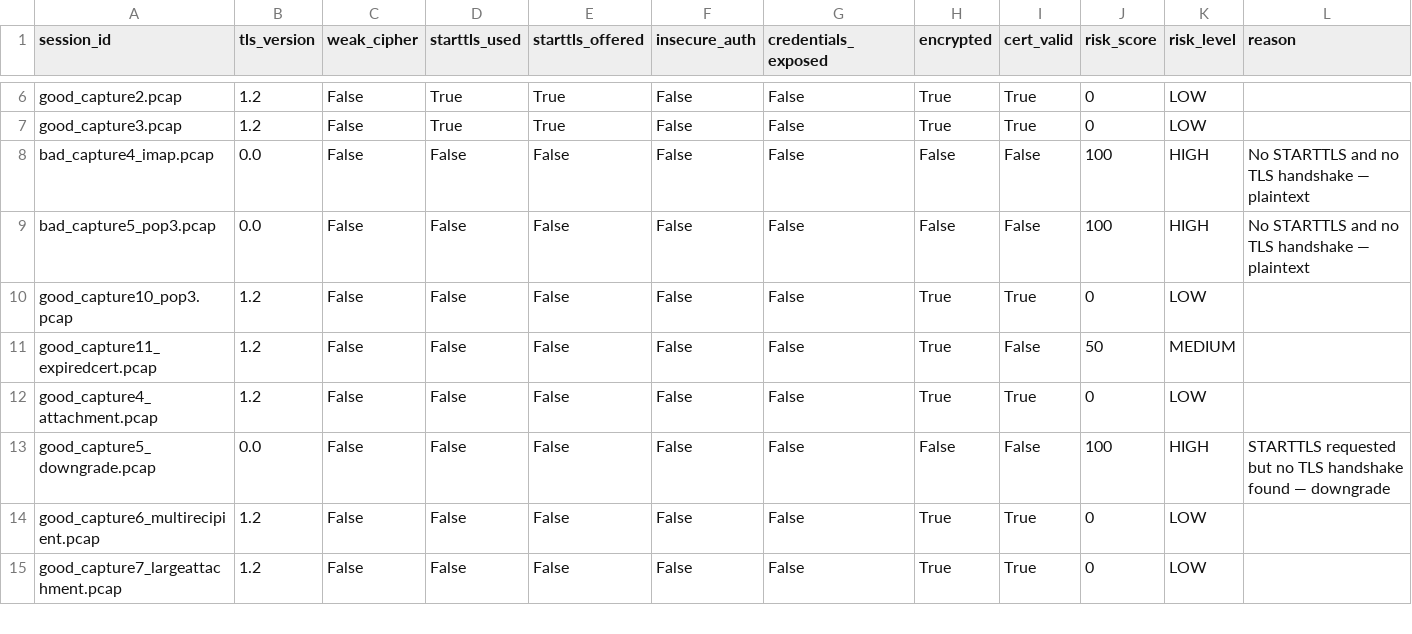
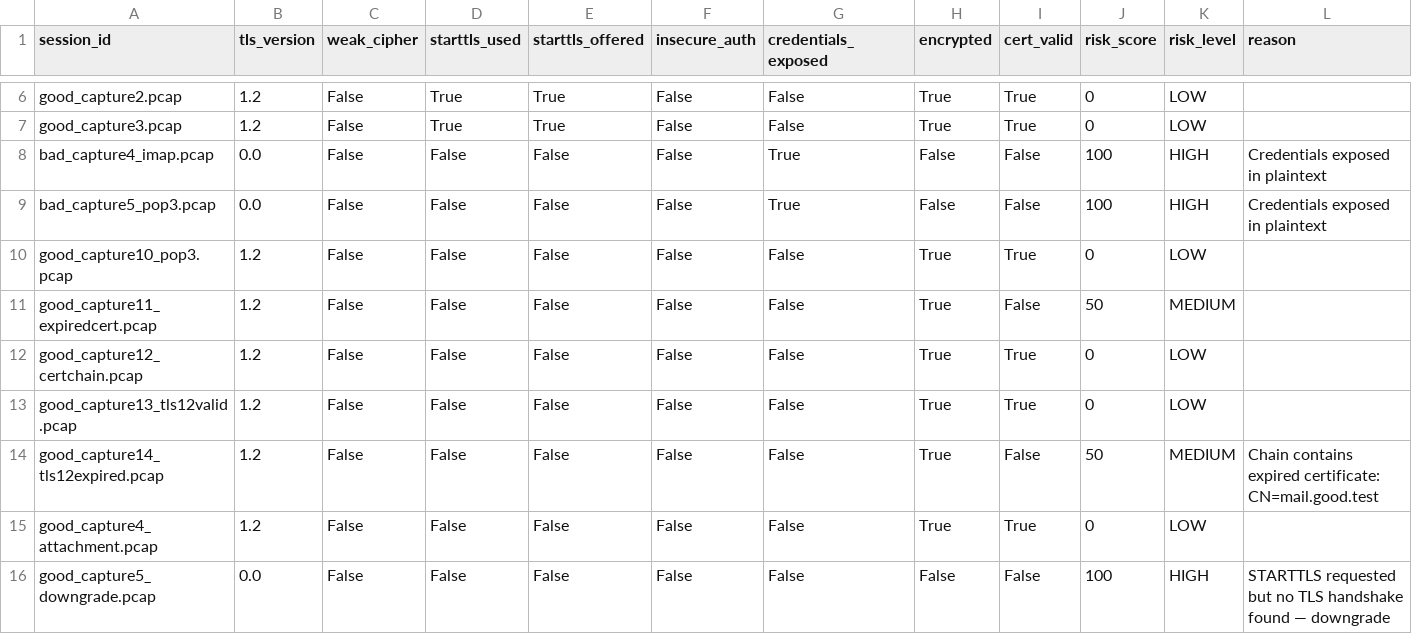
Before and after one commit to jeevikagowda7/sih26-securemailscope, a CSV file: 05-ml-ai/real_data.csv, drawn as a sheet; only a part is shown, gaps mark what is left out; the shorter side is filled out with more unchanged rows.

Commit message:
Add captures 12-14 (cert chain, TLS1.2 valid/expired) to AI analysis

```diff
--- a/05-ml-ai/real_data.csv
+++ b/05-ml-ai/real_data.csv
@@ -7,6 +7,9 @@ good_capture2.pcap,1.2,False,True,True,False,False,True,True,0,LOW,
 good_capture3.pcap,1.2,False,True,True,False,False,True,True,0,LOW,
-bad_capture4_imap.pcap,0.0,False,False,False,False,False,False,False,100,HIGH,No STARTTLS and no TLS handshake — plaintext
-bad_capture5_pop3.pcap,0.0,False,False,False,False,False,False,False,100,HIGH,No STARTTLS and no TLS handshake — plaintext
+bad_capture4_imap.pcap,0.0,False,False,False,False,True,False,False,100,HIGH,Credentials exposed in plaintext
+bad_capture5_pop3.pcap,0.0,False,False,False,False,True,False,False,100,HIGH,Credentials exposed in plaintext
 good_capture10_pop3.pcap,1.2,False,False,False,False,False,True,True,0,LOW,
 good_capture11_expiredcert.pcap,1.2,False,False,False,False,False,True,False,50,MEDIUM,
+good_capture12_certchain.pcap,1.2,False,False,False,False,False,True,True,0,LOW,
+good_capture13_tls12valid.pcap,1.2,False,False,False,False,False,True,True,0,LOW,
+good_capture14_tls12expired.pcap,1.2,False,False,False,False,False,True,False,50,MEDIUM,Chain contains expired certificate: CN=mail.good.test
 good_capture4_attachment.pcap,1.2,False,False,False,False,False,True,True,0,LOW,
```
Also changed, not shown: 2 other files.
